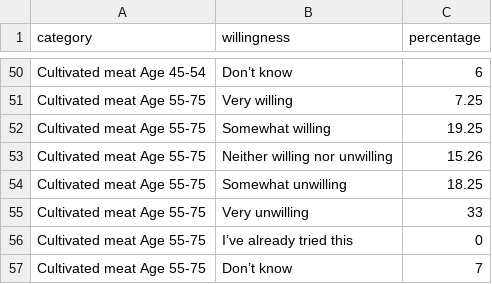
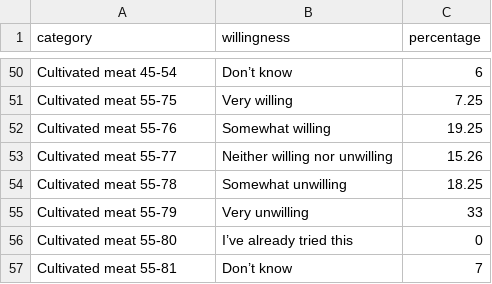
Before and after one commit to Christophepjh/Christophepjh.github.io, a CSV file: Future of meat project/attitudes2.csv, drawn as a sheet; only a part is shown, gaps mark what is left out; the diff covers the shown part only; the diff names each change by its address in the sheet, - before the commit and + after, or states it on an @@ line.

```diff
--- a/Future of meat project/attitudes2.csv
+++ b/Future of meat project/attitudes2.csv
-A50 (category): Cultivated meat Age 45-54
+A50 (category): Cultivated meat 45-54
-A51 (category): Cultivated meat Age 55-75
+A51 (category): Cultivated meat 55-75
-A52 (category): Cultivated meat Age 55-75
+A52 (category): Cultivated meat 55-76
-A53 (category): Cultivated meat Age 55-75
+A53 (category): Cultivated meat 55-77
-A54 (category): Cultivated meat Age 55-75
+A54 (category): Cultivated meat 55-78
-A55 (category): Cultivated meat Age 55-75
+A55 (category): Cultivated meat 55-79
-A56 (category): Cultivated meat Age 55-75
+A56 (category): Cultivated meat 55-80
-A57 (category): Cultivated meat Age 55-75
+A57 (category): Cultivated meat 55-81
```
Also changed, not shown: 27 edited cells elsewhere in this file.
